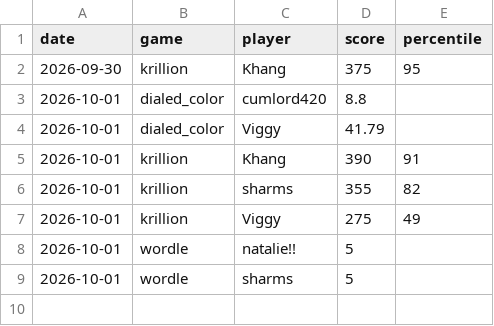
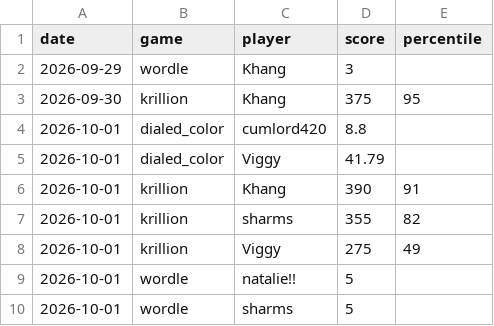
Before and after one commit to vviggyy/games, a CSV file: scores.csv, drawn as a sheet.

Commit message:
Add wordle score for Khang on 2026-09-29 (3)

```diff
--- a/scores.csv
+++ b/scores.csv
@@ -1,2 +1,3 @@
 date,game,player,score,percentile
+2026-09-29,wordle,Khang,3,
 2026-09-30,krillion,Khang,375,95
```
